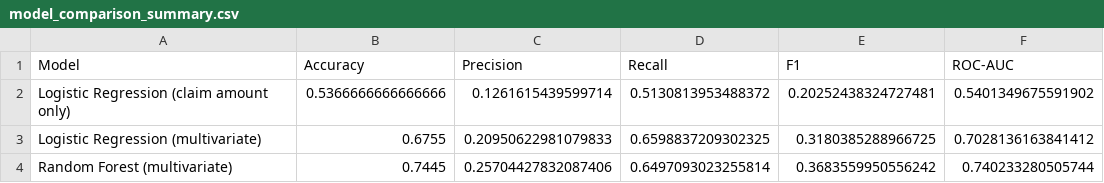
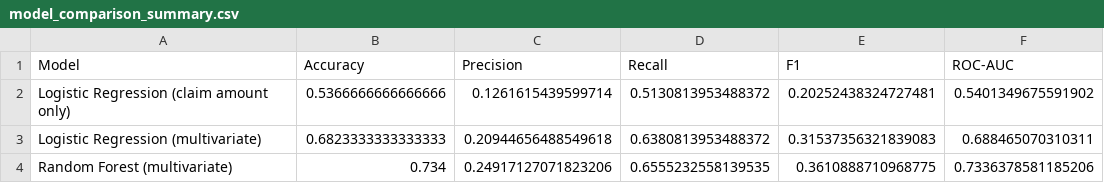
Before and after one commit to Emyroyale/auto-insurance-fraud-detection, a CSV file: outputs/model_comparison_summary.csv, drawn as a sheet.

```diff
--- a/outputs/model_comparison_summary.csv
+++ b/outputs/model_comparison_summary.csv
@@ -2,3 +2,3 @@ Model,Accuracy,Precision,Recall,F1,ROC-AUC
 Logistic Regression (claim amount only),0.5366666666666666,0.1261615439599714,0.5130813953488372,0.20252438324727481,0.5401349675591902
-Logistic Regression (multivariate),0.6755,0.20950622981079833,0.6598837209302325,0.3180385288966725,0.7028136163841412
-Random Forest (multivariate),0.7445,0.25704427832087406,0.6497093023255814,0.3683559950556242,0.740233280505744
+Logistic Regression (multivariate),0.6823333333333333,0.20944656488549618,0.6380813953488372,0.31537356321839083,0.688465070310311
+Random Forest (multivariate),0.734,0.24917127071823206,0.6555232558139535,0.3610888710968775,0.7336378581185206
```
Also changed, not shown: outputs/confusion_matrices.csv, outputs/logreg_coefficients.csv, 5 other files.
